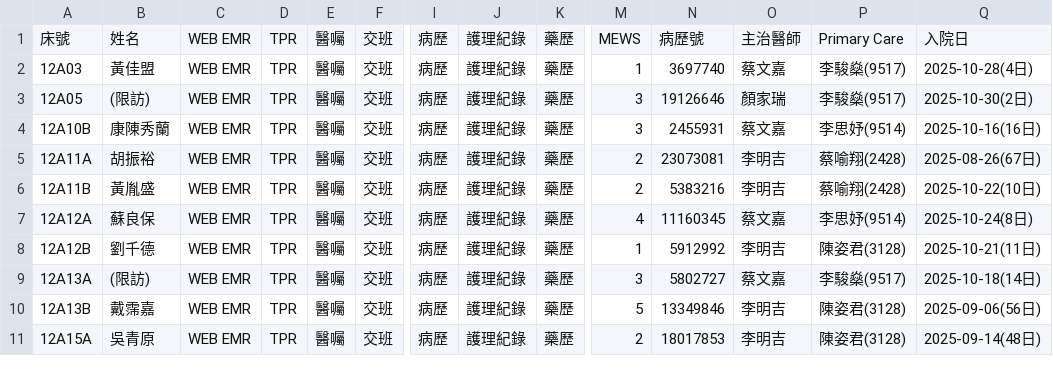
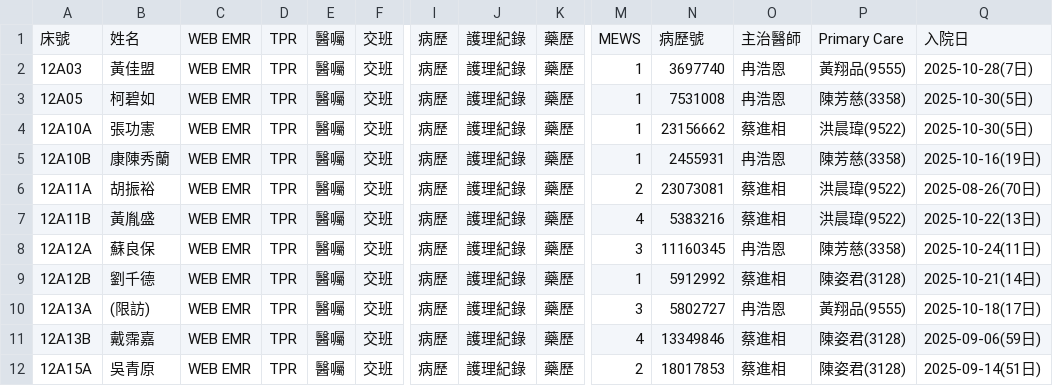
Before and after one commit to 2510aaae4/12A-dashboard, a CSV file: 12A_patient_list_selenium.csv, drawn as a sheet; only a part is shown, gaps mark what is left out; addresses are those after the commit; rows hold the shown columns only; the diff covers the shown part only; the diff names each change by its address in the sheet, - before the commit and + after, or states it on an @@ line.

Commit message:
Automated update of patient list on 2025/11/03 週一  8:20:25.08

```diff
--- a/12A_patient_list_selenium.csv
+++ b/12A_patient_list_selenium.csv
-O2: 蔡文嘉
+O2: 冉浩恩
-P2: 李駿燊(9517)
+P2: 黃翔品(9555)
-Q2: 2025-10-28(4日)
+Q2: 2025-10-28(7日)
-B3: (限訪)
+B3: 柯碧如
-M3: 3
+M3: 1
-N3: 19126646
+N3: 7531008
-O3: 顏家瑞
+O3: 冉浩恩
-P3: 李駿燊(9517)
+P3: 陳芳慈(3358)
-Q3: 2025-10-30(2日)
+Q3: 2025-10-30(5日)
+row 4: 12A10A | 張功憲 | WEB EMR | TPR | 醫囑 | 交班 | 病歷 | 護理紀錄 | 藥歷 | 1 | 23156662 | 蔡進相 | 洪晨瑋(9522) | 2025-10-30(5日)
-M5: 3
+M5: 1
-O5: 蔡文嘉
+O5: 冉浩恩
-P5: 李思妤(9514)
+P5: 陳芳慈(3358)
-Q5: 2025-10-16(16日)
+Q5: 2025-10-16(19日)
-O6:O7: 李明吉
+O6:O7: 蔡進相
-P6:P7: 蔡喻翔(2428)
+P6:P7: 洪晨瑋(9522)
-Q6: 2025-08-26(67日)
+Q6: 2025-08-26(70日)
-M7: 2
+M7: 4
-Q7: 2025-10-22(10日)
+Q7: 2025-10-22(13日)
-M8: 4
+M8: 3
-O8: 蔡文嘉
+O8: 冉浩恩
-P8: 李思妤(9514)
+P8: 陳芳慈(3358)
-Q8: 2025-10-24(8日)
+Q8: 2025-10-24(11日)
-O9: 李明吉
+O9: 蔡進相
-Q9: 2025-10-21(11日)
+Q9: 2025-10-21(14日)
-O10: 蔡文嘉
+O10: 冉浩恩
-P10: 李駿燊(9517)
+P10: 黃翔品(9555)
-Q10: 2025-10-18(14日)
+Q10: 2025-10-18(17日)
-M11: 5
+M11: 4
-O11:O12: 李明吉
+O11:O12: 蔡進相
-Q11: 2025-09-06(56日)
+Q11: 2025-09-06(59日)
-Q12: 2025-09-14(48日)
+Q12: 2025-09-14(51日)
```
Also changed, not shown: 56 edited cells elsewhere in this file.
